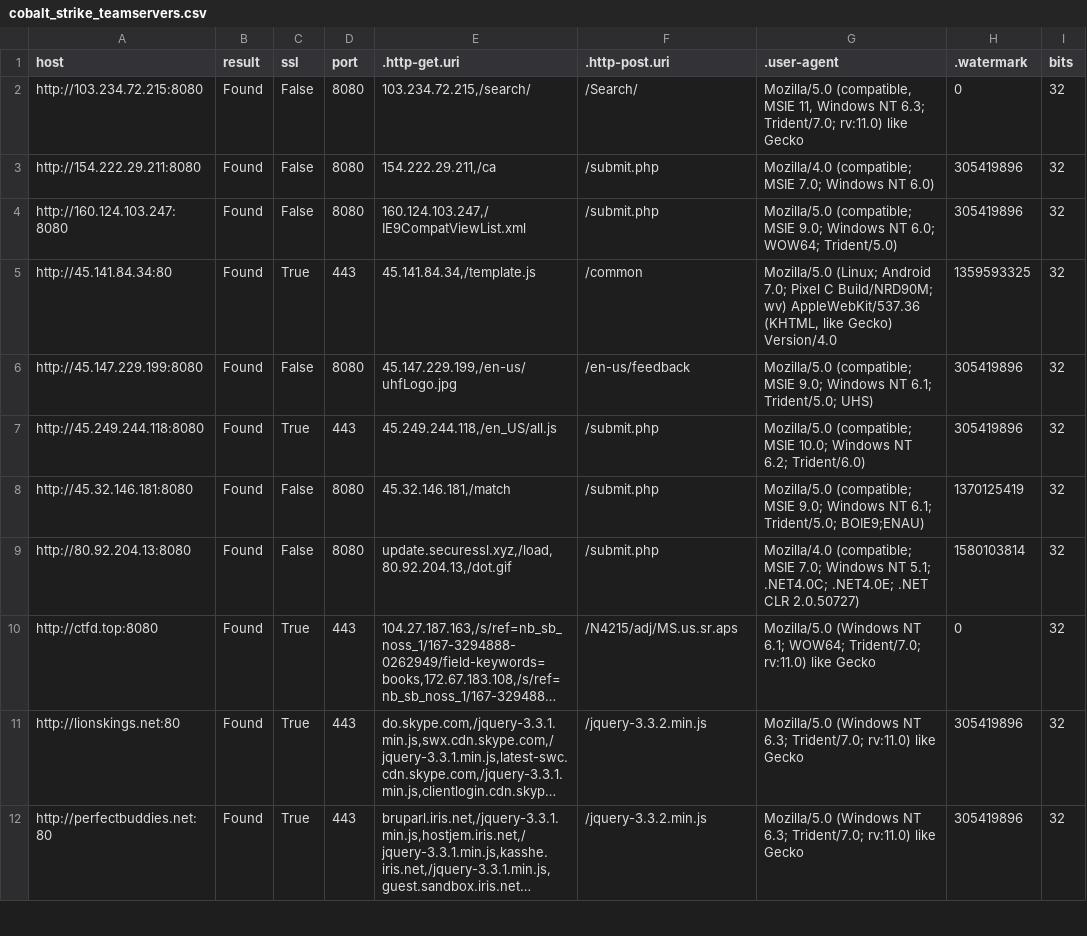
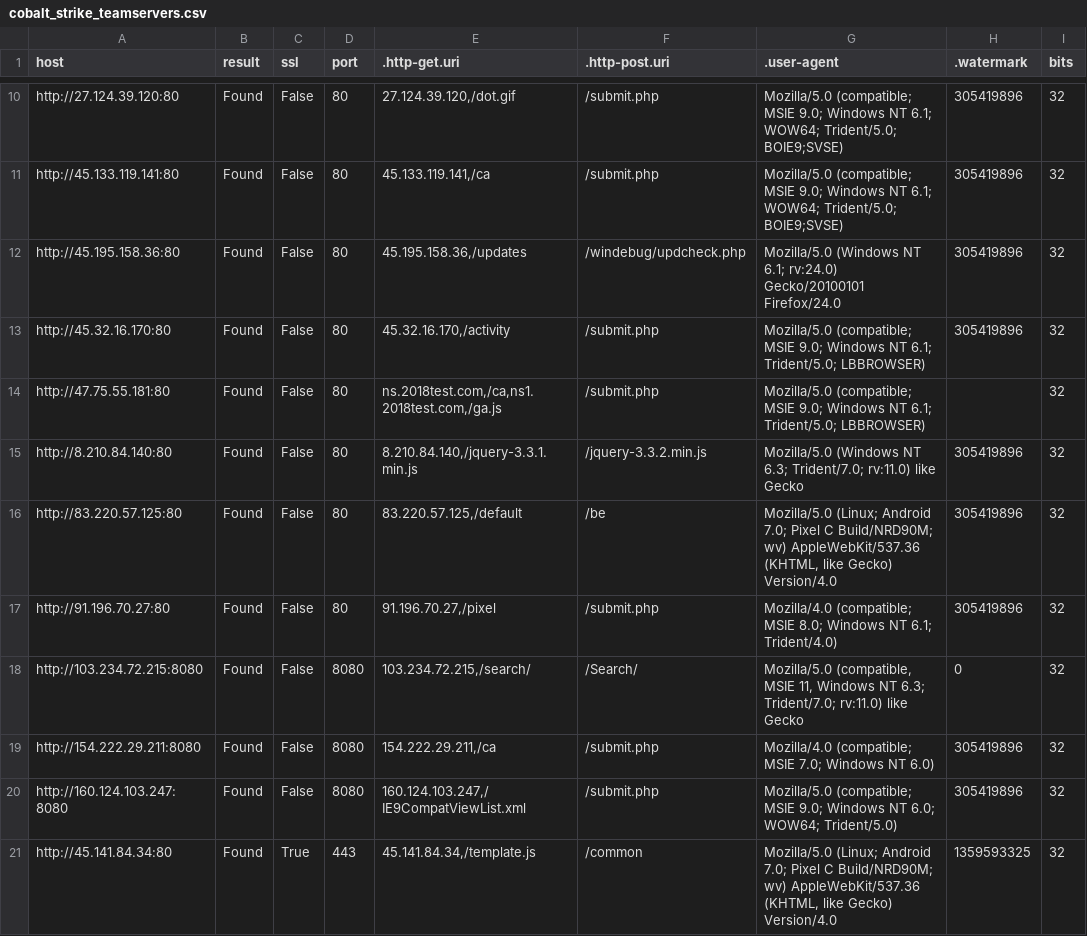
Before and after one commit to poppopdrivel/coba, a CSV file: cobalt_strike_teamservers.csv, drawn as a sheet; only a part is shown, gaps mark what is left out; the shorter side is filled out with more unchanged rows; long unchanged cells end in …; the diff covers the shown part only.

Commit message:
Update cobalt_strike_teamservers.csv

```diff
--- a/cobalt_strike_teamservers.csv
+++ b/cobalt_strike_teamservers.csv
@@ -2 +10,9 @@
+"http://27.124.39.120:80","Found","False","80","27.124.39.120,/dot.gif","/submit.php","Mozilla/5.0 (compatible; MSIE 9.0; Windows NT 6.1; WOW64; Trident/5.0; BOIE9;SVSE)","305419896","32"
+"http://45.133.119.141:80","Found","False","80","45.133.119.141,/ca","/submit.php","Mozilla/5.0 (compatible; MSIE 9.0; Windows NT 6.1; WOW64; Trident/5.0; BOIE9;SVSE)","305419896","32"
+"http://45.195.158.36:80","Found","False","80","45.195.158.36,/updates","/windebug/updcheck.php","Mozilla/5.0 (Windows NT 6.1; rv:24.0) Gecko/20100101 Firefox/24.0","305419896","32"
+"http://45.32.16.170:80","Found","False","80","45.32.16.170,/activity","/submit.php","Mozilla/5.0 (compatible; MSIE 9.0; Windows NT 6.1; Trident/5.0; LBBROWSER)","305419896","32"
+"http://47.75.55.181:80","Found","False","80","ns.2018test.com,/ca,ns1.2018test.com,/ga.js","/submit.php","Mozilla/5.0 (compatible; MSIE 9.0; Windows NT 6.1; Trident/5.0; LBBROWSER)","","32"
+"http://8.210.84.140:80","Found","False","80","8.210.84.140,/jquery-3.3.1.min.js","/jquery-3.3.2.min.js","Mozilla/5.0 (Windows NT 6.3; Trident/7.0; rv:11.0) like Gecko","305419896","32"
+"http://83.220.57.125:80","Found","False","80","83.220.57.125,/default","/be","Mozilla/5.0 (Linux; Android 7.0; Pixel C Build/NRD90M; wv) AppleWebKit/537.36 (KHTML, like Gecko) Version/4.0","305419896","32"
+"http://91.196.70.27:80","Found","False","80","91.196.70.27,/pixel","/submit.php","Mozilla/4.0 (compatible; MSIE 8.0; Windows NT 6.1; Trident/4.0)","305419896","32"
 "http://103.234.72.215:8080","Found","False","8080","103.234.72.215,/search/","/Search/","Mozilla/5.0 (compatible, MSIE 11, Windows NT 6.3; Trident/7.0; rv:11.0) like Gecko","0","32"
```
Also changed, not shown: 8 added rows elsewhere in this file.
